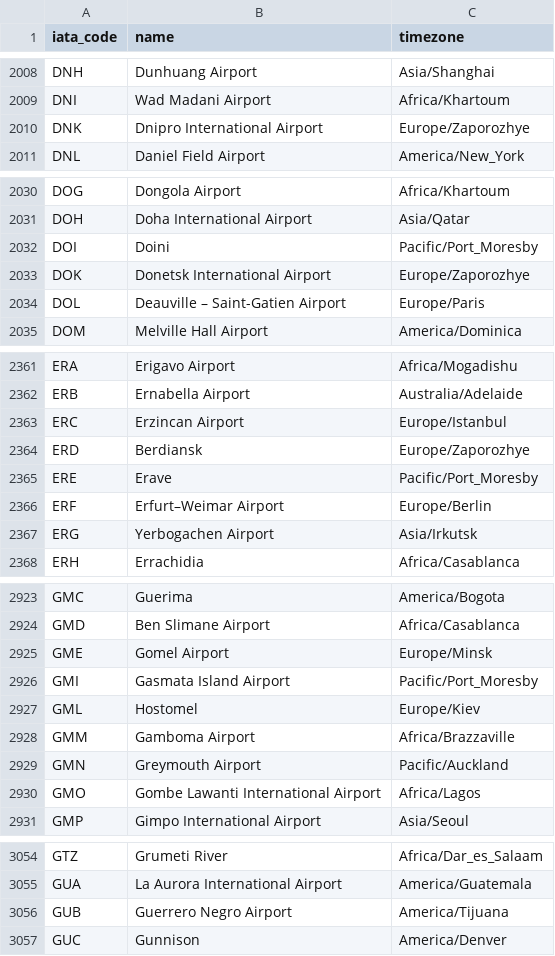
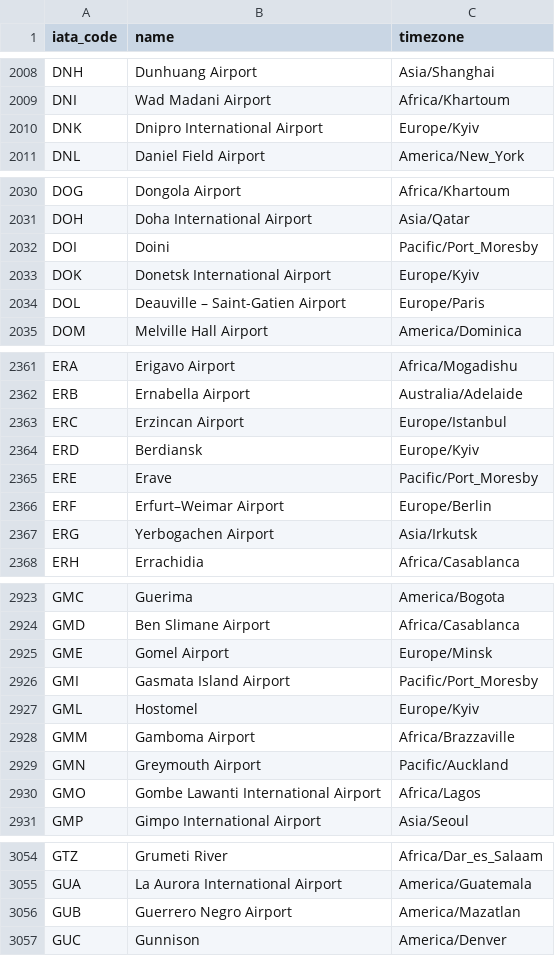
Before and after one commit to Christophe-Gauge/Google-Calendar, a TSV file: airport_timezone.tsv, drawn as a sheet; only a part is shown, gaps mark what is left out; the diff covers the shown part only.

```diff
--- a/airport_timezone.tsv
+++ b/airport_timezone.tsv
@@ -2009,3 +2009,3 @@ DNH	Dunhuang Airport	Asia/Shanghai
 DNI	Wad Madani Airport	Africa/Khartoum
-DNK	Dnipro International Airport	Europe/Zaporozhye
+DNK	Dnipro International Airport	Europe/Kyiv
 DNL	Daniel Field Airport	America/New_York
@@ -2032,3 +2032,3 @@ DOH	Doha International Airport	Asia/Qatar
 DOI	Doini	Pacific/Port_Moresby
-DOK	Donetsk International Airport	Europe/Zaporozhye
+DOK	Donetsk International Airport	Europe/Kyiv
 DOL	Deauville – Saint-Gatien Airport	Europe/Paris
@@ -2363,3 +2363,3 @@ ERB	Ernabella Airport	Australia/Adelaide
 ERC	Erzincan Airport	Europe/Istanbul
-ERD	Berdiansk	Europe/Zaporozhye
+ERD	Berdiansk	Europe/Kyiv
 ERE	Erave	Pacific/Port_Moresby
@@ -2926,3 +2926,3 @@ GME	Gomel Airport	Europe/Minsk
 GMI	Gasmata Island Airport	Pacific/Port_Moresby
-GML	Hostomel	Europe/Kiev
+GML	Hostomel	Europe/Kyiv
 GMM	Gamboma Airport	Africa/Brazzaville
@@ -3055,3 +3055,3 @@ GTZ	Grumeti River	Africa/Dar_es_Salaam
 GUA	La Aurora International Airport	America/Guatemala
-GUB	Guerrero Negro Airport	America/Tijuana
+GUB	Guerrero Negro Airport	America/Mazatlan
 GUC	Gunnison	America/Denver
```
Also changed, not shown: 39 edited cells elsewhere in this file, 1 other file.
